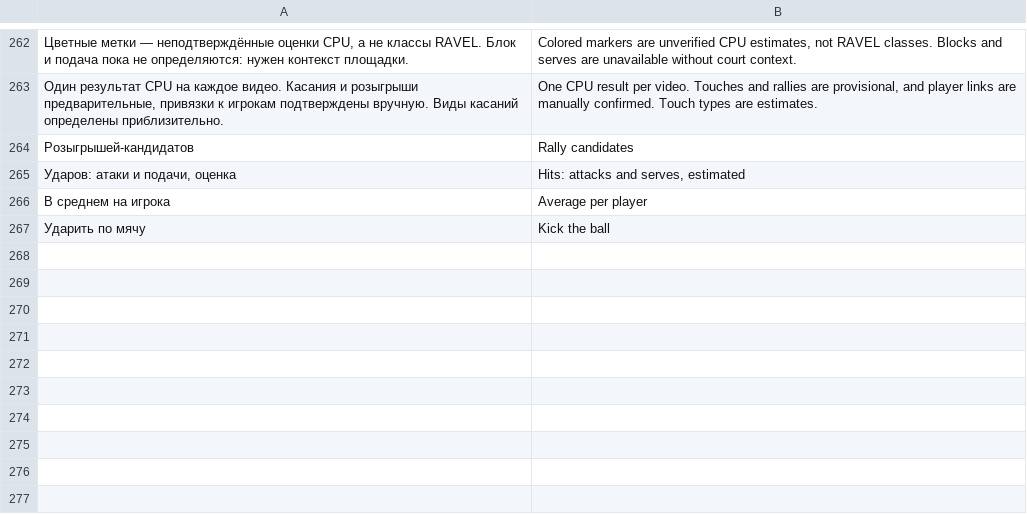
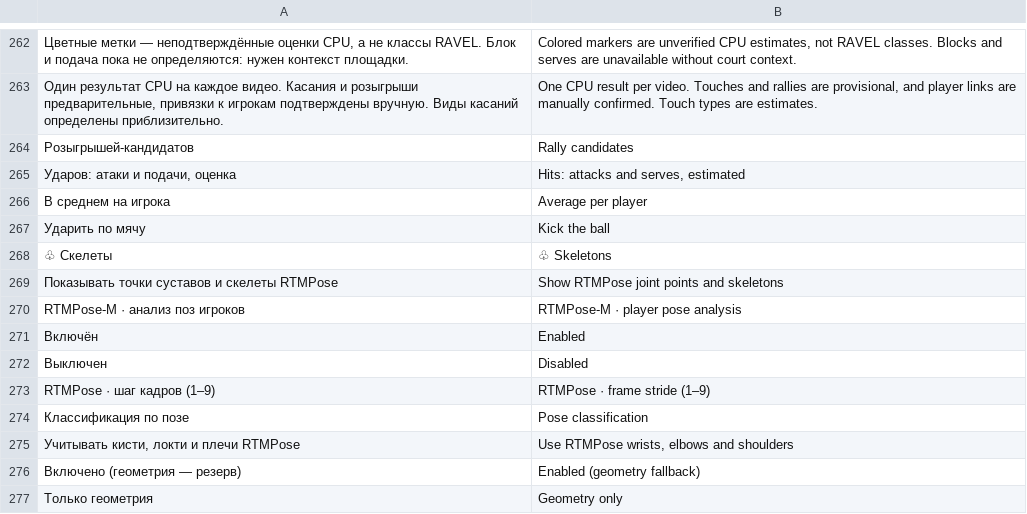
Before and after one commit to Amazomic/fast-volleyball-tracking-inference, a TSV file: rust/volley-web/src/studio_i18n.tsv, drawn as a sheet; only a part is shown, gaps mark what is left out; the diff names each change by its address in the sheet, - before the commit and + after, or states it on an @@ line.

Commit message:
Сокращено имя анализа и исправлены проверки студии

```diff
--- a/rust/volley-web/src/studio_i18n.tsv
+++ b/rust/volley-web/src/studio_i18n.tsv
+row 268: ♧ Скелеты | ♧ Skeletons
+row 269: Показывать точки суставов и скелеты RTMPose | Show RTMPose joint points and skeletons
+row 270: RTMPose-M · анализ поз игроков | RTMPose-M · player pose analysis
+row 271: Включён | Enabled
+row 272: Выключен | Disabled
+row 273: RTMPose · шаг кадров (1–9) | RTMPose · frame stride (1–9)
+row 274: Классификация по позе | Pose classification
+row 275: Учитывать кисти, локти и плечи RTMPose | Use RTMPose wrists, elbows and shoulders
+row 276: Включено (геометрия — резерв) | Enabled (geometry fallback)
+row 277: Только геометрия | Geometry only
```
Also changed, not shown: 11 other files.
